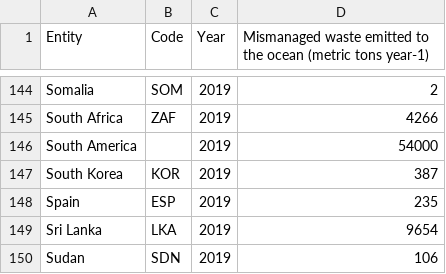
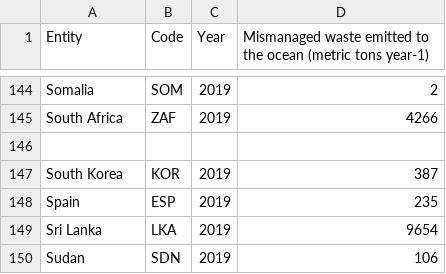
Before and after one commit to NatRye/Nadjas_Disciple, a CSV file: plastic-waste-emitted-to-the-ocean.csv, drawn as a sheet; only a part is shown, gaps mark what is left out; the diff covers the shown part only; the diff names each change by its address in the sheet, - before the commit and + after, or states it on an @@ line.

```diff
--- a/plastic-waste-emitted-to-the-ocean.csv
+++ b/plastic-waste-emitted-to-the-ocean.csv
-row 146: South America |  | 2019 | 54000
+row 146: (empty)
```
Also changed, not shown: 1 added row, 1 removed row and 15 edited cells elsewhere in this file, mismanaged-plastic-waste-per-capita.csv, plastic-waste-mismanaged 1.csv, 2 other files.
